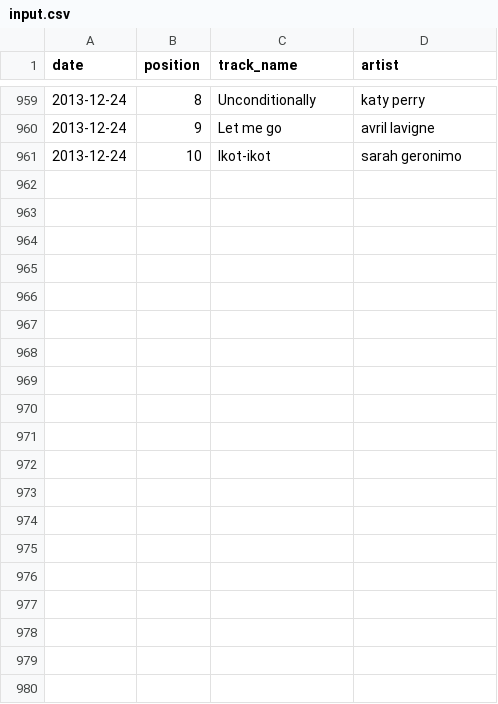
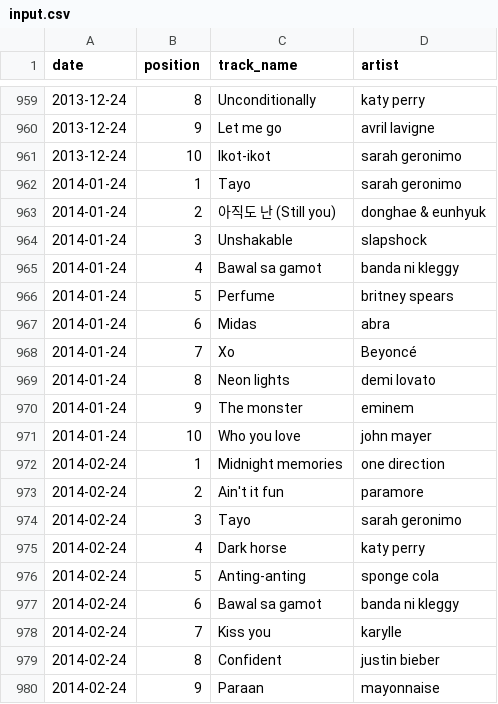
Before and after one commit to zopagaduanjr/myxarchive, a CSV file: daily_top_10/raw_data/input.csv, drawn as a sheet; only a part is shown, gaps mark what is left out; the diff covers the shown part only.

```diff
--- a/daily_top_10/raw_data/input.csv
+++ b/daily_top_10/raw_data/input.csv
@@ -961 +961,20 @@ date,position,track_name,artist
 2013-12-24,10,Ikot-ikot,sarah geronimo
+2014-01-24,1,Tayo,sarah geronimo
+2014-01-24,2,아직도 난 (Still you),donghae & eunhyuk
+2014-01-24,3,Unshakable,slapshock
+2014-01-24,4,Bawal sa gamot,banda ni kleggy
+2014-01-24,5,Perfume,britney spears
+2014-01-24,6,Midas,abra
+2014-01-24,7,Xo,Beyoncé
+2014-01-24,8,Neon lights,demi lovato
+2014-01-24,9,The monster,eminem
+2014-01-24,10,Who you love,john mayer
+2014-02-24,1,Midnight memories,one direction
+2014-02-24,2,Ain't it fun,paramore
+2014-02-24,3,Tayo,sarah geronimo
+2014-02-24,4,Dark horse,katy perry
+2014-02-24,5,Anting-anting,sponge cola
+2014-02-24,6,Bawal sa gamot,banda ni kleggy
+2014-02-24,7,Kiss you,karylle
+2014-02-24,8,Confident,justin bieber
+2014-02-24,9,Paraan,mayonnaise
```
Also changed, not shown: 21 added rows elsewhere in this file, daily_top_10/raw_data/scrape.csv, daily_top_10/raw_data/source.csv, 2 other files.
